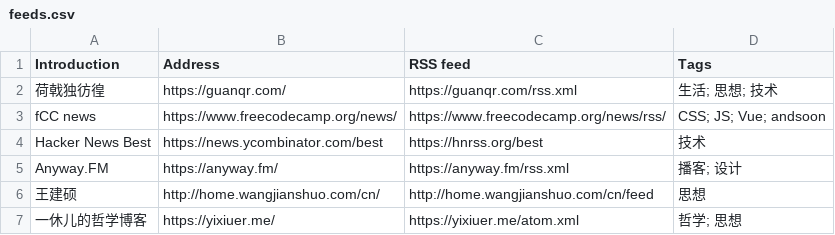
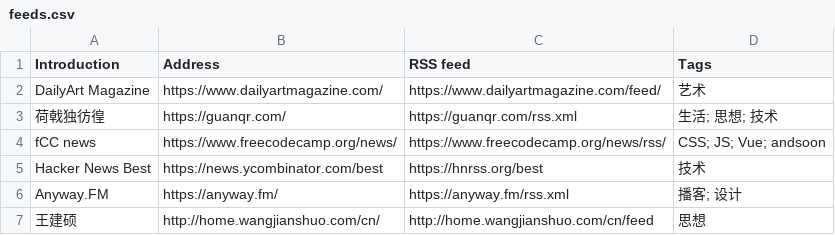
Before and after one commit to tianheg/feed, a CSV file: feeds.csv, drawn as a sheet; only a part is shown; the shorter side is filled out with more unchanged rows; the diff names each change by its address in the sheet, - before the commit and + after, or states it on an @@ line.

Commit message:
Update feeds.csv

```diff
--- a/feeds.csv
+++ b/feeds.csv
+row 2: DailyArt Magazine | https://www.dailyartmagazine.com/ | https://www.dailyartmagazine.com/feed/ | 艺术
```
